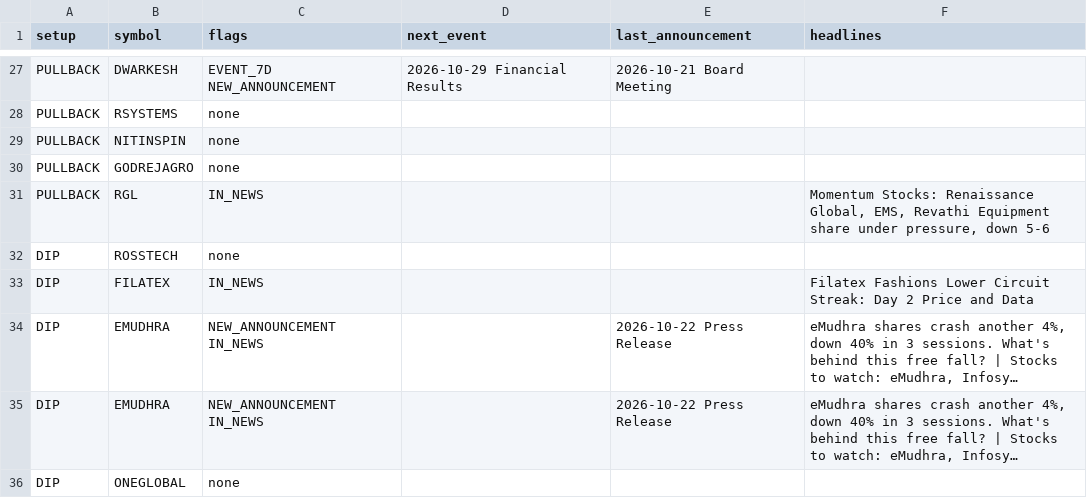
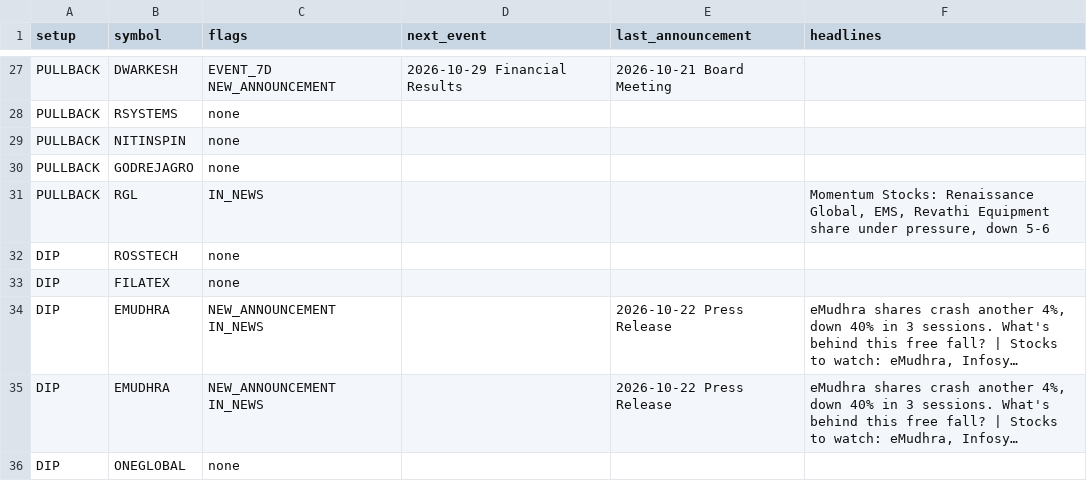
Before and after one commit to sufikipl-ops/swing-auto, a CSV file: docs/news_events.csv, drawn as a sheet; only a part is shown, gaps mark what is left out; long unchanged cells end in …; the diff covers the shown part only; the diff names each change by its address in the sheet, - before the commit and + after, or states it on an @@ line.

```diff
--- a/docs/news_events.csv
+++ b/docs/news_events.csv
-C33 (flags): IN_NEWS
+C33 (flags): none
-F33 (headlines): Filatex Fashions Lower Circuit Streak: Day 2 Price and Data
+F33 (headlines): (empty)
```
Also changed, not shown: 27 edited cells elsewhere in this file, out/news_events.csv, 7 other files.
